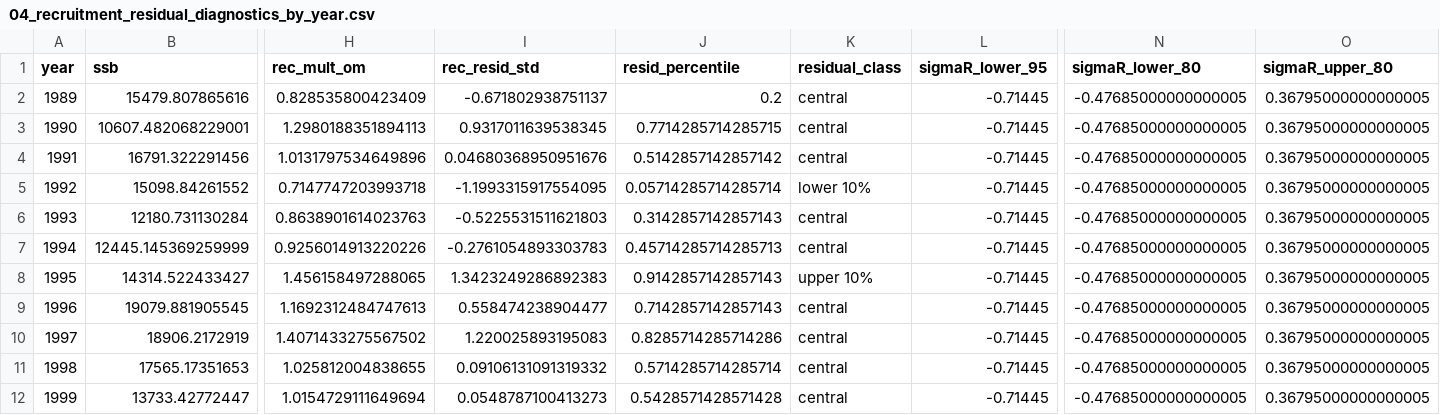
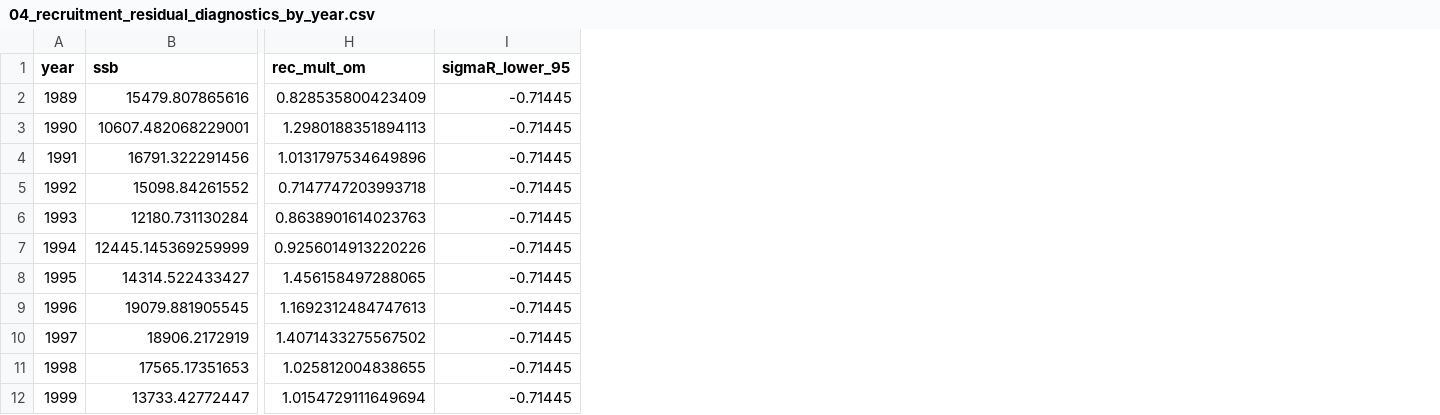
Before and after one commit to mariazuba/Fcap_ane27.9aS, a CSV file: outputs/recruitment_conditioning/tables/04_recruitment_residual_diagnostics_by_year.csv, drawn as a sheet; only a part is shown, gaps mark what is left out; the diff names each change by its address in the sheet, - before the commit and + after, or states it on an @@ line.

```diff
--- a/outputs/recruitment_conditioning/tables/04_recruitment_residual_diagnostics_by_year.csv
+++ b/outputs/recruitment_conditioning/tables/04_recruitment_residual_diagnostics_by_year.csv
-column I (rec_resid_std), rows 2-12: -0.671802938751137 | 0.9317011639538345 | 0.04680368950951676 | -1.1993315917554095 | -0.5225531511621803 | -0.2761054893303783 | 1.3423249286892383 | 0.558474238904477 | 1.220025893195083 | 0.09106131091319332 | 0.0548787100413273
-column J (resid_percentile), rows 2-12: 0.2 | 0.7714285714285715 | 0.5142857142857142 | 0.05714285714285714 | 0.3142857142857143 | 0.45714285714285713 | 0.9142857142857143 | 0.7142857142857143 | 0.8285714285714286 | 0.5714285714285714 | 0.5428571428571428
-column K (residual_class), rows 2-12: central | central | central | lower 10% | central | central | upper 10% | central | central | central | central
-column N (sigmaR_lower_80), rows 2-12: all -0.47685000000000005
-column O (sigmaR_upper_80), rows 2-12: all 0.36795000000000005
```
Also changed, not shown: outputs/recruitment_conditioning/tables/17_historical_vs_simulated_residuals.csv, 14 other files.
